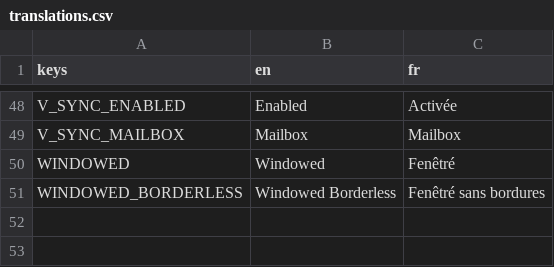
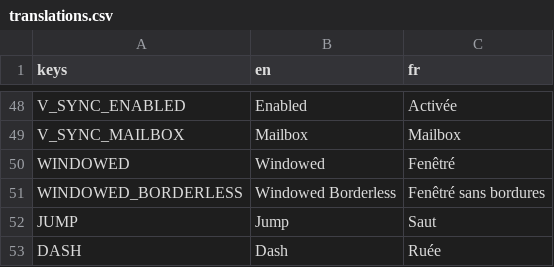
Before and after one commit to MelPeslier/BossRushJam2024, a CSV file: ui/translations/translations.csv, drawn as a sheet; only a part is shown, gaps mark what is left out.

```diff
--- a/ui/translations/translations.csv
+++ b/ui/translations/translations.csv
@@ -51 +51,3 @@ WINDOWED,Windowed,Fenêtré
 WINDOWED_BORDERLESS,Windowed Borderless,Fenêtré sans bordures
+JUMP,Jump,Saut
+DASH,Dash,Ruée
```
Also changed, not shown: 17 other files.
